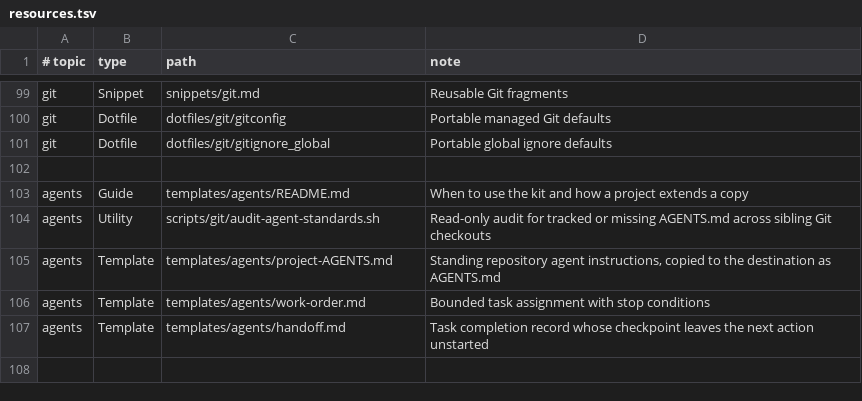
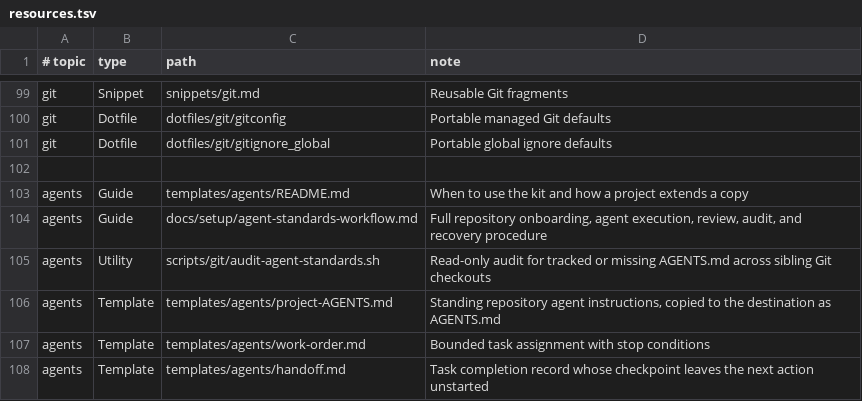
Before and after one commit to jr-systems-eng/room-of-requirement, a TSV file: config/room/resources.tsv, drawn as a sheet; only a part is shown, gaps mark what is left out.

Commit message:
docs: integrate agent operations and discovery guidance

```diff
--- a/config/room/resources.tsv
+++ b/config/room/resources.tsv
@@ -103,2 +103,3 @@ git|Dotfile|dotfiles/git/gitignore_global|Portable global ignore defaults
 agents|Guide|templates/agents/README.md|When to use the kit and how a project extends a copy
+agents|Guide|docs/setup/agent-standards-workflow.md|Full repository onboarding, agent execution, review, audit, and recovery procedure
 agents|Utility|scripts/git/audit-agent-standards.sh|Read-only audit for tracked or missing AGENTS.md across sibling Git checkouts
```
